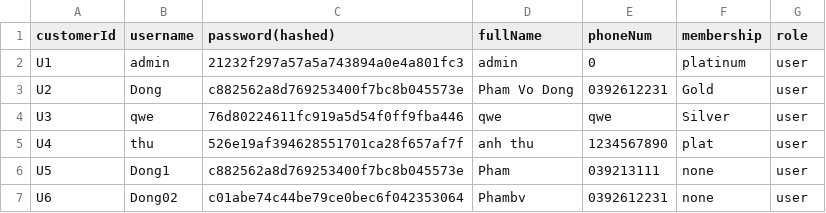
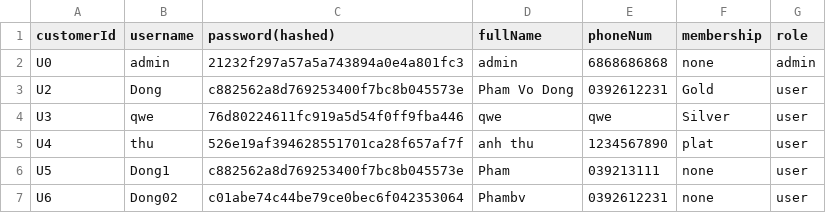
Before and after one commit to klenathan/thtdstoremanagement, a CSV file: data/user.csv, drawn as a sheet; removed rows and columns are numbered as before the commit, all else as after; the diff names each change by its address in the sheet, - before the commit and + after, or states it on an @@ line.

Commit message:
UserID U0 can not change role

```diff
--- a/data/user.csv
+++ b/data/user.csv
-row 2: U1 | admin | 21232f297a57a5a743894a0e4a801fc3 | admin | 0 | platinum | user
+row 2: U0 | admin | 21232f297a57a5a743894a0e4a801fc3 | admin | 6868686868 | none | admin
```
Also changed, not shown: 2 other files.
